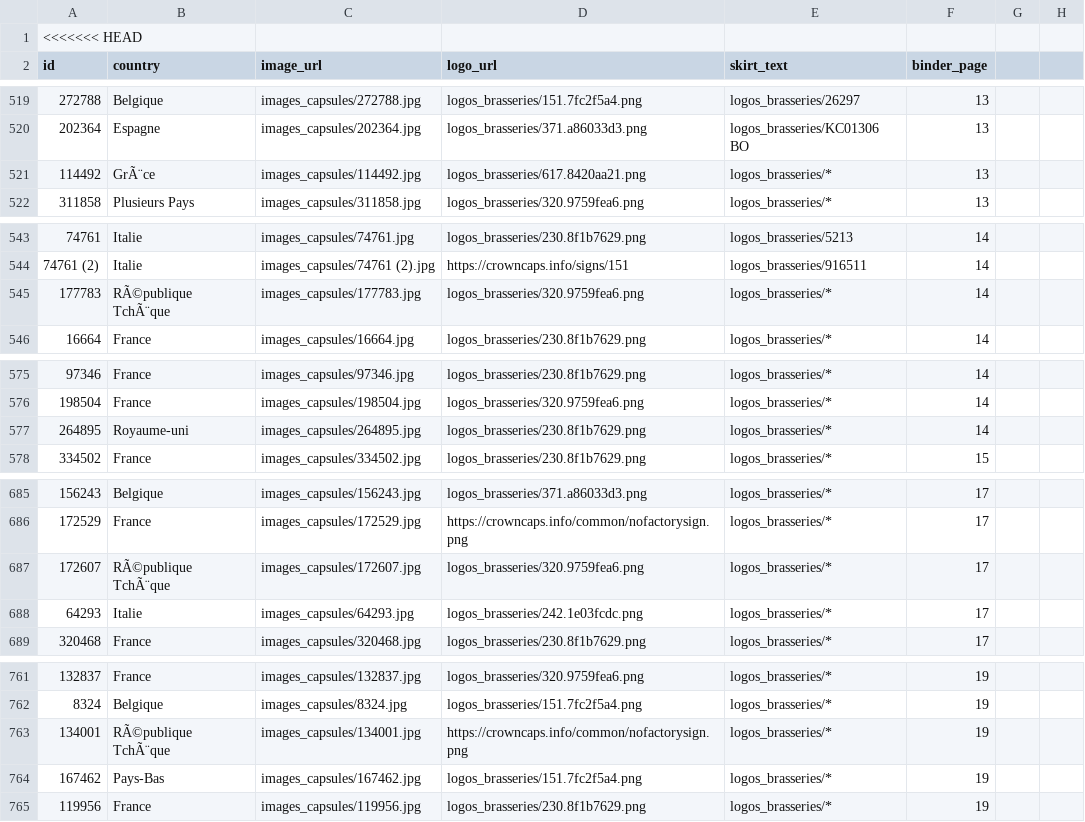
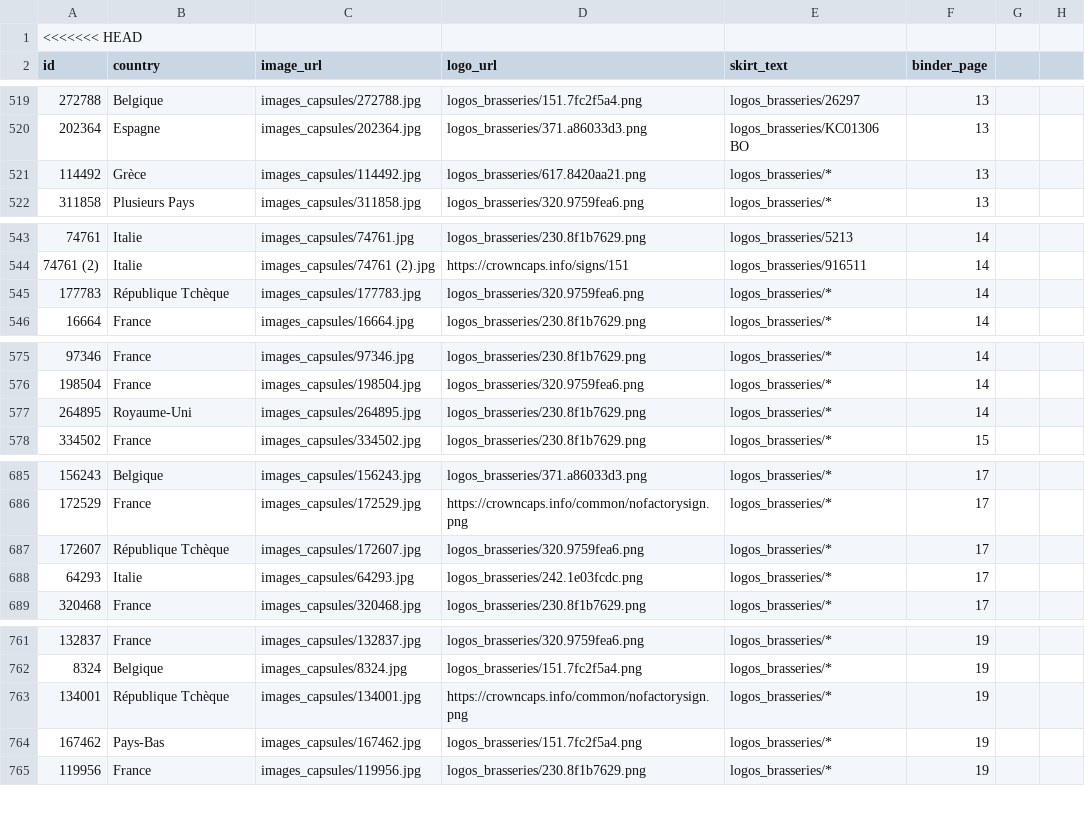
Before and after one commit to MousterSt/ma-collection-capsules, a CSV file: capsules_local.csv, drawn as a sheet; only a part is shown, gaps mark what is left out; the diff covers the shown part only.

```diff
--- a/capsules_local.csv
+++ b/capsules_local.csv
@@ -520,3 +520,3 @@ id,country,image_url,logo_url,skirt_text,binder_page
 202364,Espagne,images_capsules/202364.jpg,logos_brasseries/371.a86033d3.png,logos_brasseries/KC01306 BO,13
-114492,GrÃ¨ce,images_capsules/114492.jpg,logos_brasseries/617.8420aa21.png,logos_brasseries/*,13
+114492,Grèce,images_capsules/114492.jpg,logos_brasseries/617.8420aa21.png,logos_brasseries/*,13
 311858,Plusieurs Pays,images_capsules/311858.jpg,logos_brasseries/320.9759fea6.png,logos_brasseries/*,13
@@ -544,3 +544,3 @@ id,country,image_url,logo_url,skirt_text,binder_page
 74761 (2),Italie,images_capsules/74761 (2).jpg,https://crowncaps.info/signs/151,logos_brasseries/916511,14
-177783,RÃ©publique TchÃ¨que,images_capsules/177783.jpg,logos_brasseries/320.9759fea6.png,logos_brasseries/*,14
+177783,République Tchèque,images_capsules/177783.jpg,logos_brasseries/320.9759fea6.png,logos_brasseries/*,14
 16664,France,images_capsules/16664.jpg,logos_brasseries/230.8f1b7629.png,logos_brasseries/*,14
@@ -576,3 +576,3 @@ id,country,image_url,logo_url,skirt_text,binder_page
 198504,France,images_capsules/198504.jpg,logos_brasseries/320.9759fea6.png,logos_brasseries/*,14
-264895,Royaume-uni,images_capsules/264895.jpg,logos_brasseries/230.8f1b7629.png,logos_brasseries/*,14
+264895,Royaume-Uni,images_capsules/264895.jpg,logos_brasseries/230.8f1b7629.png,logos_brasseries/*,14
 334502,France,images_capsules/334502.jpg,logos_brasseries/230.8f1b7629.png,logos_brasseries/*,15
@@ -686,3 +686,3 @@ id,country,image_url,logo_url,skirt_text,binder_page
 172529,France,images_capsules/172529.jpg,https://crowncaps.info/common/nofactorysign.png,logos_brasseries/*,17
-172607,RÃ©publique TchÃ¨que,images_capsules/172607.jpg,logos_brasseries/320.9759fea6.png,logos_brasseries/*,17
+172607,République Tchèque,images_capsules/172607.jpg,logos_brasseries/320.9759fea6.png,logos_brasseries/*,17
 64293,Italie,images_capsules/64293.jpg,logos_brasseries/242.1e03fcdc.png,logos_brasseries/*,17
@@ -762,3 +762,3 @@ id,country,image_url,logo_url,skirt_text,binder_page
 8324,Belgique,images_capsules/8324.jpg,logos_brasseries/151.7fc2f5a4.png,logos_brasseries/*,19
-134001,RÃ©publique TchÃ¨que,images_capsules/134001.jpg,https://crowncaps.info/common/nofactorysign.png,logos_brasseries/*,19
+134001,République Tchèque,images_capsules/134001.jpg,https://crowncaps.info/common/nofactorysign.png,logos_brasseries/*,19
 167462,Pays-Bas,images_capsules/167462.jpg,logos_brasseries/151.7fc2f5a4.png,logos_brasseries/*,19
```
Also changed, not shown: 33 edited cells elsewhere in this file.
